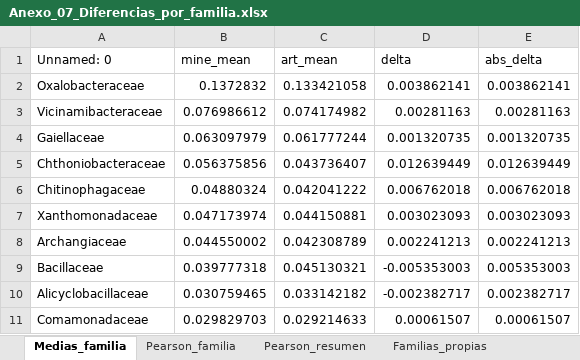
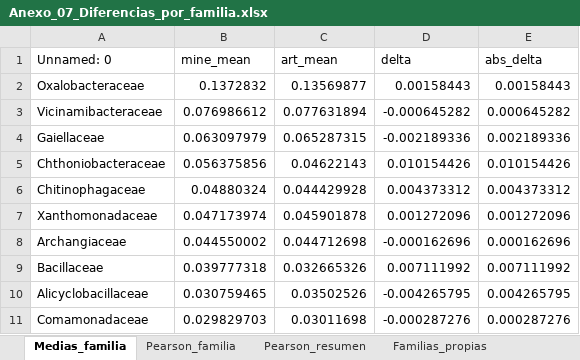
Before and after one commit to xXFenrir/16S-FenrirPipeline, an Excel workbook: Anexo_07_Diferencias_por_familia/Anexo_07_Diferencias_por_familia.xlsx, sheet Medias_familia, drawn as a sheet; only a part is shown; values as stored, in another font and other column widths than the file's, no borders; the diff covers the shown part only; the diff names each change by its address in the sheet, - before the commit and + after, or states it on an @@ line.

```diff
--- a/Anexo_07_Diferencias_por_familia/Anexo_07_Diferencias_por_familia.xlsx (sheet Medias_familia)
+++ b/Anexo_07_Diferencias_por_familia/Anexo_07_Diferencias_por_familia.xlsx (sheet Medias_familia)
-C2 (art_mean): 0.133421058
+C2 (art_mean): 0.13569877
-D2 (delta): 0.003862141
+D2 (delta): 0.00158443
-E2 (abs_delta): 0.003862141
+E2 (abs_delta): 0.00158443
-C3 (art_mean): 0.074174982
+C3 (art_mean): 0.077631894
-D3 (delta): 0.00281163
+D3 (delta): -0.000645282
-E3 (abs_delta): 0.00281163
+E3 (abs_delta): 0.000645282
-C4 (art_mean): 0.061777244
+C4 (art_mean): 0.065287315
-D4 (delta): 0.001320735
+D4 (delta): -0.002189336
-E4 (abs_delta): 0.001320735
+E4 (abs_delta): 0.002189336
-C5 (art_mean): 0.043736407
+C5 (art_mean): 0.04622143
-D5 (delta): 0.012639449
+D5 (delta): 0.010154426
-E5 (abs_delta): 0.012639449
+E5 (abs_delta): 0.010154426
-C6 (art_mean): 0.042041222
+C6 (art_mean): 0.044429928
-D6 (delta): 0.006762018
+D6 (delta): 0.004373312
-E6 (abs_delta): 0.006762018
+E6 (abs_delta): 0.004373312
-C7 (art_mean): 0.044150881
+C7 (art_mean): 0.045901878
-D7 (delta): 0.003023093
+D7 (delta): 0.001272096
-E7 (abs_delta): 0.003023093
+E7 (abs_delta): 0.001272096
-C8 (art_mean): 0.042308789
+C8 (art_mean): 0.044712698
-D8 (delta): 0.002241213
+D8 (delta): -0.000162696
-E8 (abs_delta): 0.002241213
+E8 (abs_delta): 0.000162696
-C9 (art_mean): 0.045130321
+C9 (art_mean): 0.032665326
-D9 (delta): -0.005353003
+D9 (delta): 0.007111992
-E9 (abs_delta): 0.005353003
+E9 (abs_delta): 0.007111992
-C10 (art_mean): 0.033142182
+C10 (art_mean): 0.03502526
-D10 (delta): -0.002382717
+D10 (delta): -0.004265795
-E10 (abs_delta): 0.002382717
+E10 (abs_delta): 0.004265795
-C11 (art_mean): 0.029214633
+C11 (art_mean): 0.03011698
-D11 (delta): 0.00061507
+D11 (delta): -0.000287276
-E11 (abs_delta): 0.00061507
+E11 (abs_delta): 0.000287276
```
Also changed, not shown: 345 edited cells elsewhere in this sheet, sheet Familias_articulo, sheet Pearson_resumen, sheet Pearson_familia, Anexo_08_Diferencias_por_genero/Anexo_08_Diferencias_por_genero.xlsx, Anexo_09_Diferencias_por_especie/Anexo_09_Diferencias_por_especie.xlsx, 7 other files.
